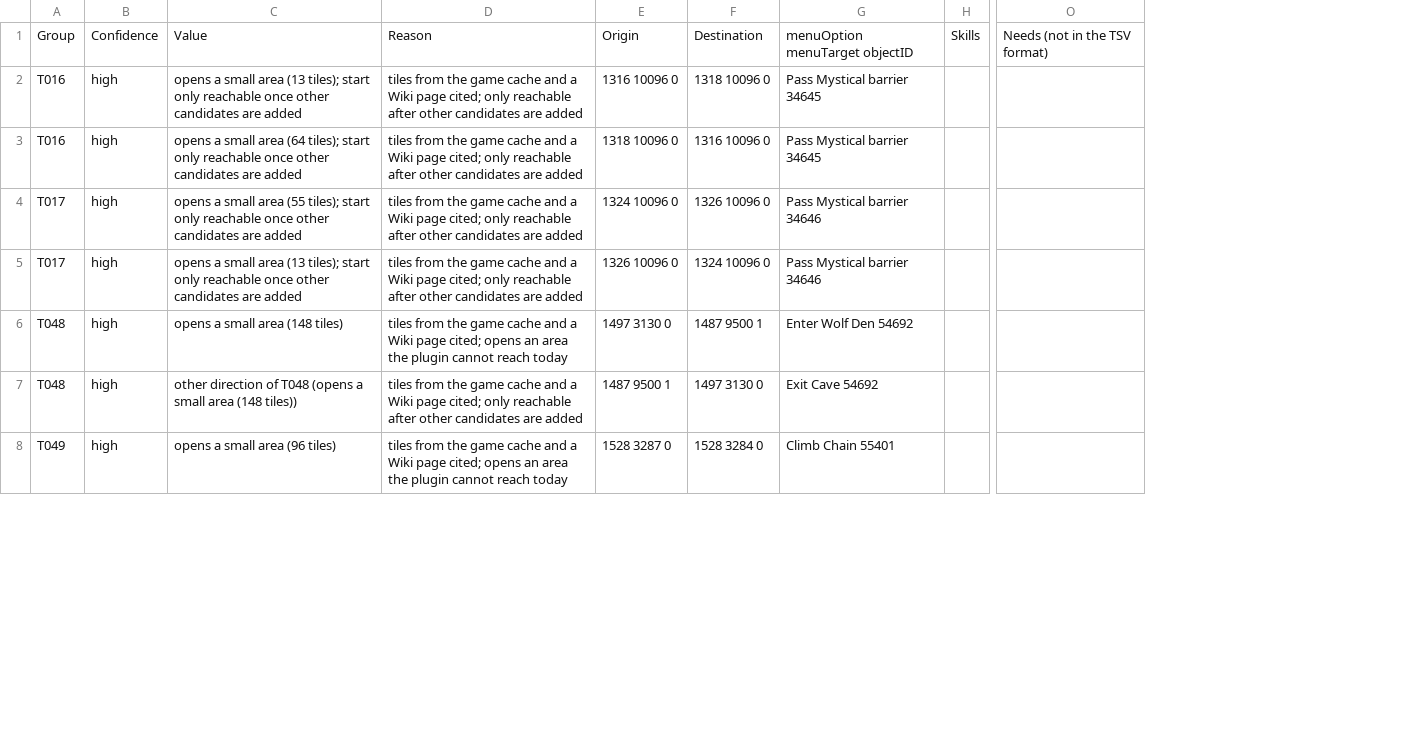
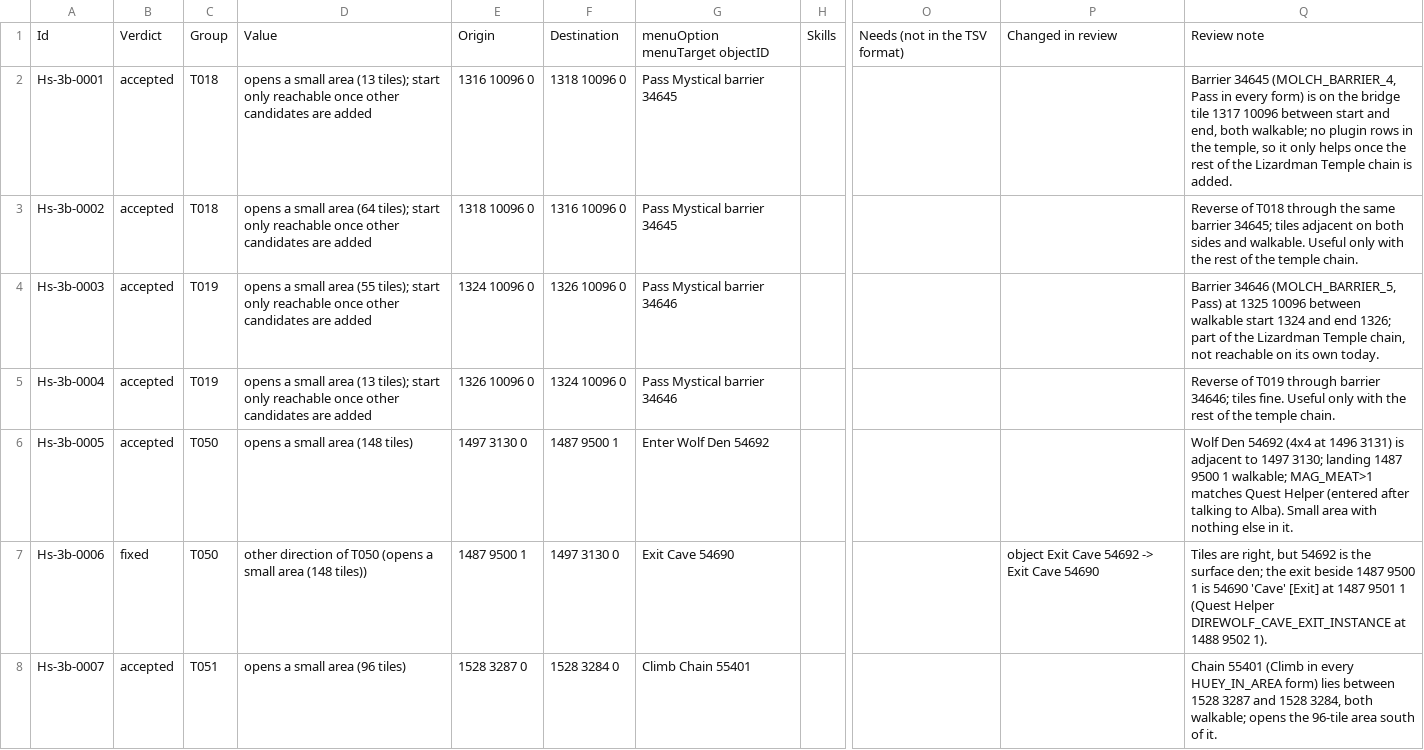
Before and after one commit to rel-osrs/shortest-path, a TSV file: bestpath-candidates/high/small rooms or nothing new/3b new transports - Wiki or cache source.tsv, drawn as a sheet; only a part is shown, gaps mark what is left out; removed rows and columns are numbered as before the commit, all else as after; the diff covers the shown part only; the diff names each change by its address in the sheet, - before the commit and + after, or states it on an @@ line.

```diff
--- a/bestpath-candidates/high/small rooms or nothing new/3b new transports - Wiki or cache source.tsv
+++ b/bestpath-candidates/high/small rooms or nothing new/3b new transports - Wiki or cache source.tsv
-column A, rows 1-8: Group | T016 | T016 | T017 | T017 | T048 | T048 | T049
-column B, rows 1-8: Confidence | high | high | high | high | high | high | high
+column A, rows 1-8: Id | Hs-3b-0001 | Hs-3b-0002 | Hs-3b-0003 | Hs-3b-0004 | Hs-3b-0005 | Hs-3b-0006 | Hs-3b-0007
+column B, rows 1-8: Verdict | accepted | accepted | accepted | accepted | accepted | fixed | accepted
+column C, rows 1-8: Group | T018 | T018 | T019 | T019 | T050 | T050 | T051
-column D, rows 1-8: Reason | tiles from the game cache and a Wiki page cited; only reachable after other candidates are added | tiles from the game cache and a Wiki page cited; only reachable after other candidates are added | tiles from the game cache and a Wiki page cited; only reachable after other candidates are added | tiles from the game cache and a Wiki page cited; only reachable after other candidates are added | tiles from the game cache and a Wiki page cited; opens an area the plugin cannot reach today | tiles from the game cache and a Wiki page cited; only reachable after other candidates are added | tiles from the game cache and a Wiki page cited; opens an area the plugin cannot reach today
+column P, rows 1-7: Changed in review |  |  |  |  |  | object Exit Cave 54692 -> Exit Cave 54690
+column Q, rows 1-8: Review note | Barrier 34645 (MOLCH_BARRIER_4, Pass in every form) is on the bridge tile 1317 10096 between start and end, both walkable; no plugin rows in the temple, so it only helps once the rest of the Lizardman Temple chain is added. | Reverse of T018 through the same barrier 34645; tiles adjacent on both sides and walkable. Useful only with the rest of the temple chain. | Barrier 34646 (MOLCH_BARRIER_5, Pass) at 1325 10096 between walkable start 1324 and end 1326; part of the Lizardman Temple chain, not reachable on its own today. | Reverse of T019 through barrier 34646; tiles fine. Useful only with the rest of the temple chain. | Wolf Den 54692 (4x4 at 1496 3131) is adjacent to 1497 3130; landing 1487 9500 1 walkable; MAG_MEAT>1 matches Quest Helper (entered after talking to Alba). Small area with nothing else in it. | Tiles are right, but 54692 is the surface den; the exit beside 1487 9500 1 is 54690 'Cave' [Exit] at 1487 9501 1 (Quest Helper DIREWOLF_CAVE_EXIT_INSTANCE at 1488 9502 1). | Chain 55401 (Climb in every HUEY_IN_AREA form) lies between 1528 3287 and 1528 3284, both walkable; opens the 96-tile area south of it.
-D7: …direction of T048 (opens a…
+D7: …direction of T050 (opens a…
-G7: Exit Cave 54692
+G7: Exit Cave 54690
```
Also changed, not shown: 22 edited cells elsewhere in this file, bestpath-candidates/high/1a missing requirements.tsv, bestpath-candidates/high/1f start or end 3 or more tiles off.tsv, 36 other files.
